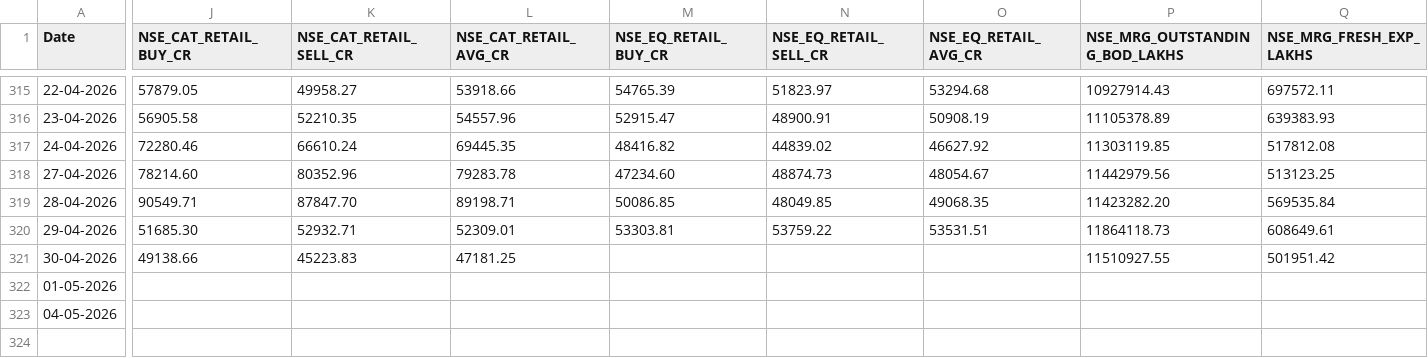
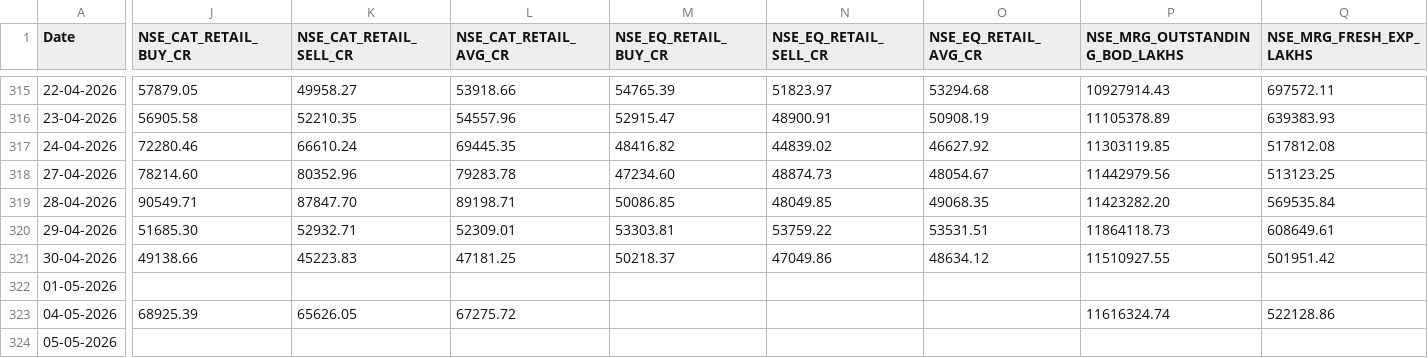
Before and after one commit to Rachitjainca/NSE-Industry-Feb-26, a CSV file: Data 1/nse_fo_aggregated_data.csv, drawn as a sheet; only a part is shown, gaps mark what is left out; rows hold the shown columns only; the diff covers the shown part only; the diff names each change by its address in the sheet, - before the commit and + after, or states it on an @@ line.

```diff
--- a/Data 1/nse_fo_aggregated_data.csv
+++ b/Data 1/nse_fo_aggregated_data.csv
-M321 (NSE_EQ_RETAIL_BUY_CR): (empty)
+M321 (NSE_EQ_RETAIL_BUY_CR): 50218.37
-N321 (NSE_EQ_RETAIL_SELL_CR): (empty)
+N321 (NSE_EQ_RETAIL_SELL_CR): 47049.86
-O321 (NSE_EQ_RETAIL_AVG_CR): (empty)
+O321 (NSE_EQ_RETAIL_AVG_CR): 48634.12
-J323 (NSE_CAT_RETAIL_BUY_CR): (empty)
+J323 (NSE_CAT_RETAIL_BUY_CR): 68925.39
-K323 (NSE_CAT_RETAIL_SELL_CR): (empty)
+K323 (NSE_CAT_RETAIL_SELL_CR): 65626.05
-L323 (NSE_CAT_RETAIL_AVG_CR): (empty)
+L323 (NSE_CAT_RETAIL_AVG_CR): 67275.72
-P323 (NSE_MRG_OUTSTANDING_BOD_LAKHS): (empty)
+P323 (NSE_MRG_OUTSTANDING_BOD_LAKHS): 11616324.74
-Q323 (NSE_MRG_FRESH_EXP_LAKHS): (empty)
+Q323 (NSE_MRG_FRESH_EXP_LAKHS): 522128.86
+row 324: 05-05-2026
```
Also changed, not shown: 14 edited cells elsewhere in this file, 13 other files.
